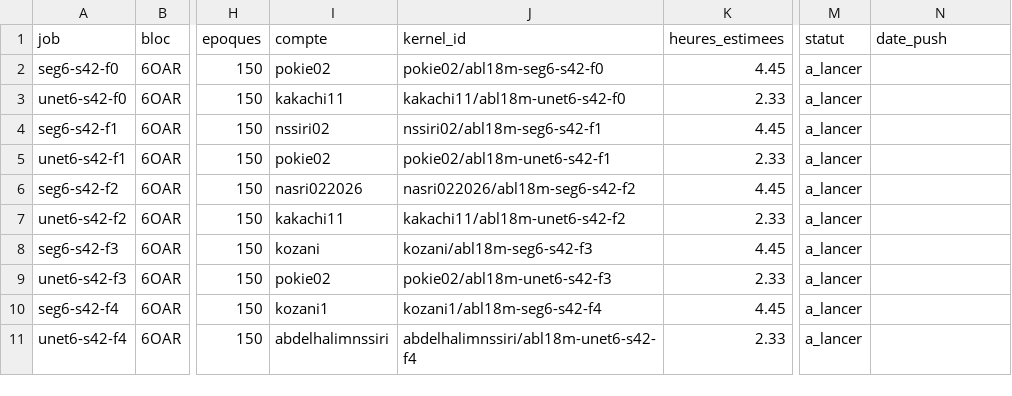
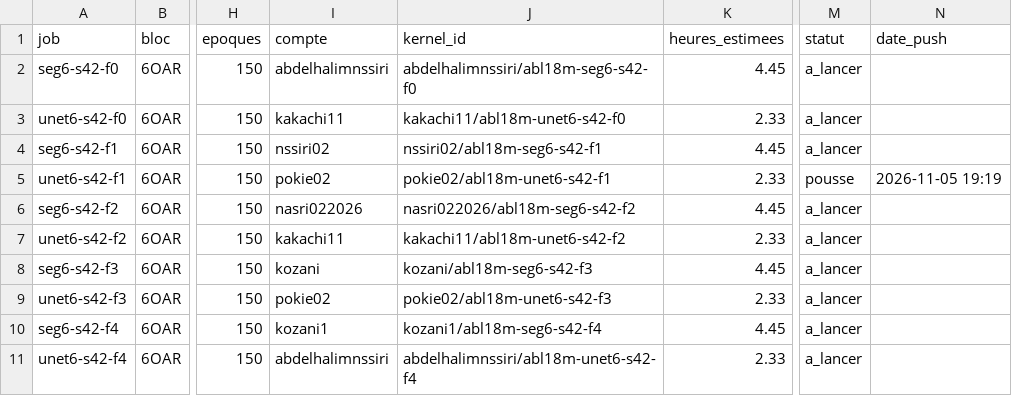
Before and after one commit to NSSIRI/mrgrt-seg, a CSV file: phase4_6oar/runs_plan_6oar.csv, drawn as a sheet; only a part is shown, gaps mark what is left out; the diff names each change by its address in the sheet, - before the commit and + after, or states it on an @@ line.

```diff
--- a/phase4_6oar/runs_plan_6oar.csv
+++ b/phase4_6oar/runs_plan_6oar.csv
-I2 (compte): pokie02
+I2 (compte): abdelhalimnssiri
-J2 (kernel_id): pokie02/abl18m-seg6-s42-f0
+J2 (kernel_id): abdelhalimnssiri/abl18m-seg6-s42-f0
-M5 (statut): a_lancer
+M5 (statut): pousse
-N5 (date_push): (empty)
+N5 (date_push): 2026-11-05 19:19
```
Also changed, not shown: phase3_ablation/runs_plan.csv, 1 other file.
